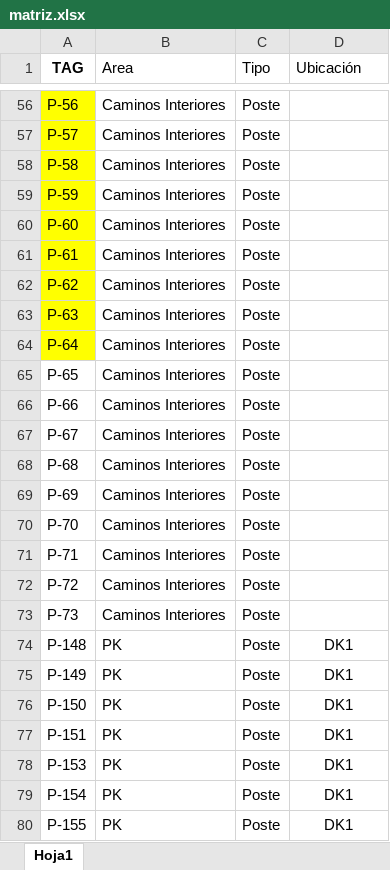
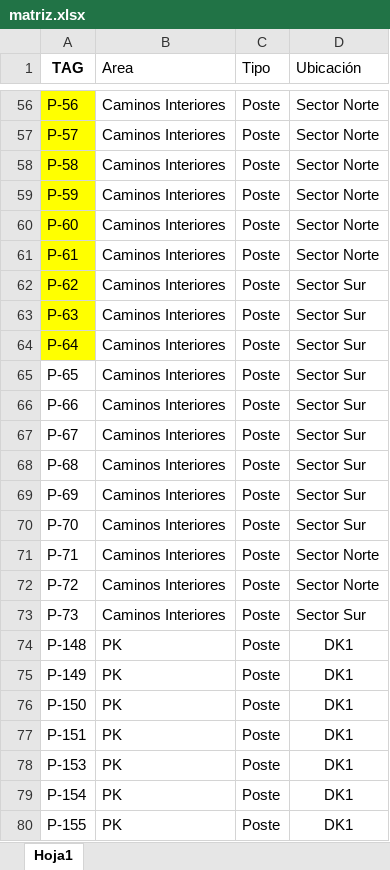
Before and after one commit to viceaperez/Protocol_Workshop, an Excel workbook: wksp_alumbrado/res/matriz.xlsx, sheet Hoja1, drawn as a sheet; only a part is shown, gaps mark what is left out; values as stored, in another font and other column widths than the file's, no borders; table styles not drawn; the diff covers the shown part only; the diff names each change by its address in the sheet, - before the commit and + after, or states it on an @@ line.

```diff
--- a/wksp_alumbrado/res/matriz.xlsx (sheet Hoja1)
+++ b/wksp_alumbrado/res/matriz.xlsx (sheet Hoja1)
-D56:D61 (Ubicación): (empty)
+D56:D61 (Ubicación): Sector Norte
-D62:D70 (Ubicación): (empty)
+D62:D70 (Ubicación): Sector Sur
-D71:D72 (Ubicación): (empty)
+D71:D72 (Ubicación): Sector Norte
-D73 (Ubicación): (empty)
+D73 (Ubicación): Sector Sur
```
Also changed, not shown: 54 edited cells elsewhere in this sheet, 41 other files.
